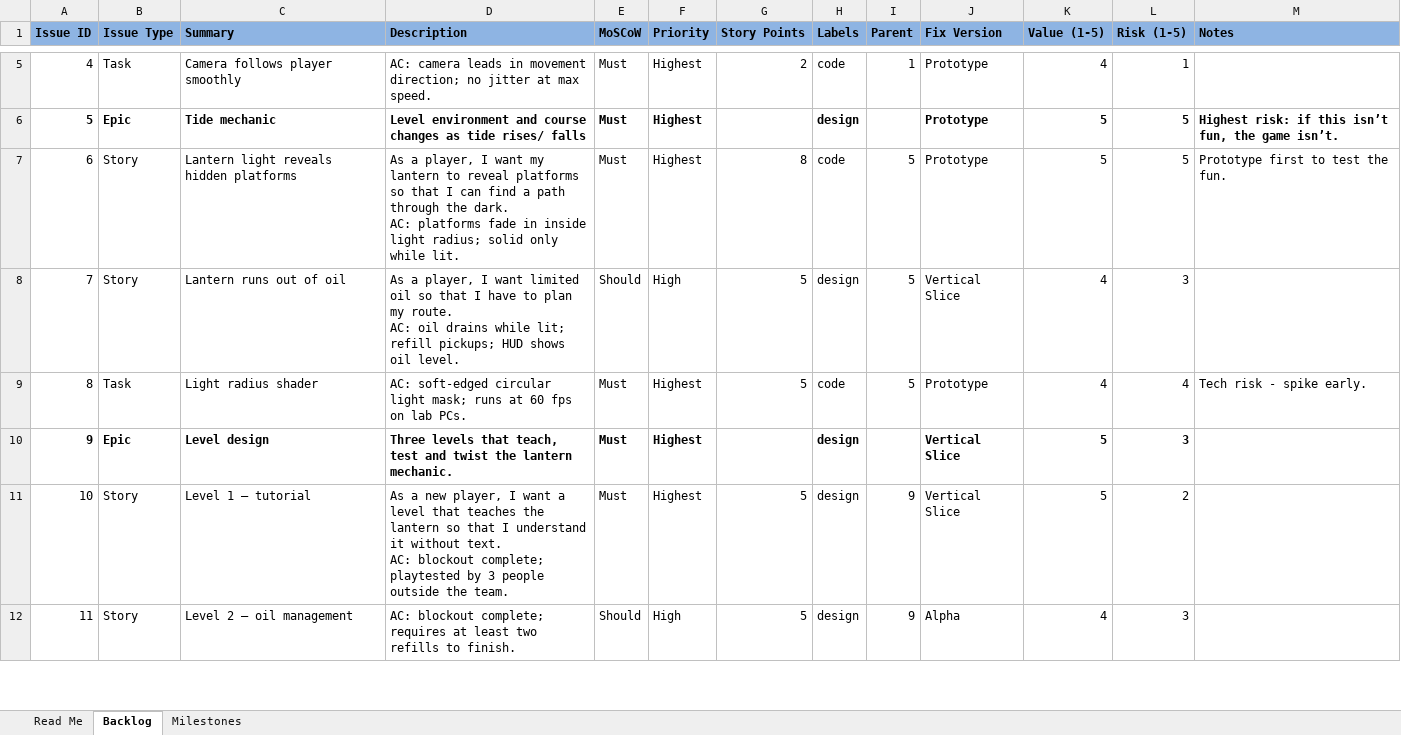
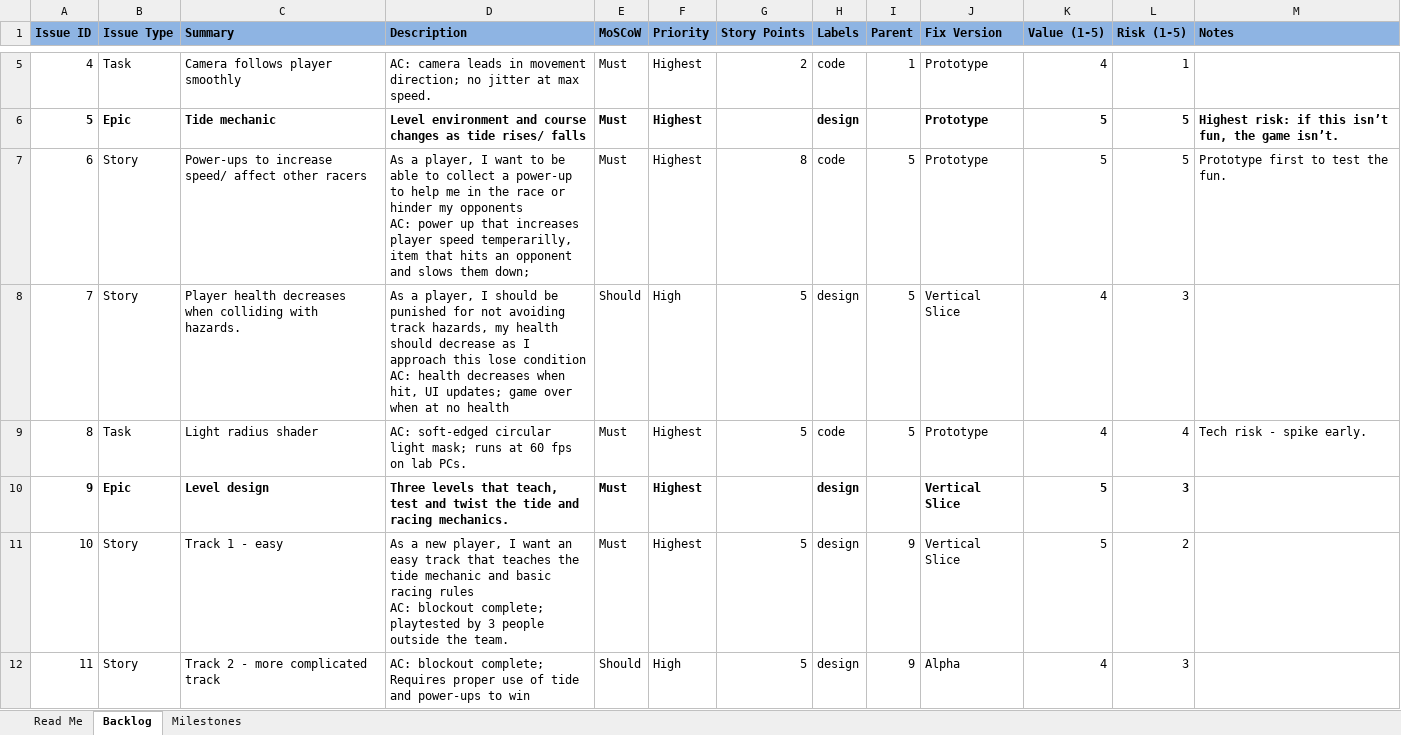
Before and after one commit to AJBurasai/King-of-The-Sea, an Excel workbook: KotS Backlog.xlsx, sheet Backlog, drawn as a sheet; only a part is shown, gaps mark what is left out; values as stored, in another font and other column widths than the file's, no borders; conditional formats and table styles not drawn; ↵ is a line break in a cell; the diff covers the shown part only; the diff names each change by its address in the sheet, - before the commit and + after, or states it on an @@ line.

```diff
--- a/KotS Backlog.xlsx (sheet Backlog)
+++ b/KotS Backlog.xlsx (sheet Backlog)
-C7 (Summary): Lantern light reveals hidden platforms
+C7 (Summary): Power-ups to increase speed/ affect other racers
-D7 (Description): …I want my lantern to reveal platforms so that I can find a path through the dark. ↵ AC: platforms fade in inside light radius; solid only while lit.
+D7 (Description): …I want to be able to collect a power-up to help me in the race or hinder my opponents ↵ AC: power up that increases player speed temperarilly, item that hits an opponent and slows them down;
-C8 (Summary): Lantern runs out of oil
+C8 (Summary): Player health decreases when colliding with hazards.
-D8 (Description): …player, I want limited oil so that I have to plan my route. ↵ AC: oil drains while lit; refill pickups; HUD shows oil level.
+D8 (Description): …player, I should be punished for not avoiding track hazards, my health should decrease as I approach this lose condition ↵ AC: health decreases when hit, UI updates; game over when at no health
-D10 (Description): …twist the lantern mechanic.
+D10 (Description): …twist the tide and racing mechanics.
-C11 (Summary): Level 1 – tutorial
+C11 (Summary): Track 1 - easy
-D11 (Description): …I want a level that teaches the lantern so that I understand it without text. ↵ AC: blockout…
+D11 (Description): …I want an easy track that teaches the tide mechanic and basic racing rules ↵ AC: blockout…
-C12 (Summary): Level 2 – oil management
+C12 (Summary): Track 2 - more complicated track
-D12 (Description): …blockout complete; requires at least two refills to finish.
+D12 (Description): …blockout complete; Requires proper use of tide and power-ups to win
```
Also changed, not shown: 69 edited cells and cell formats elsewhere in this sheet, sheet Milestones, 1 other file.
